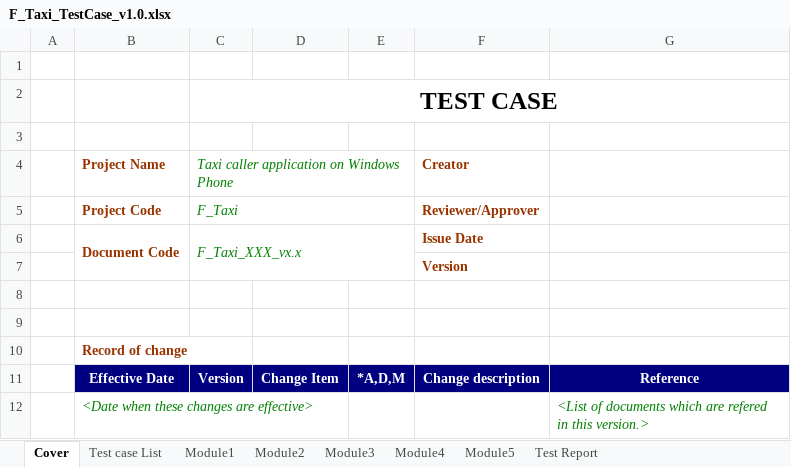
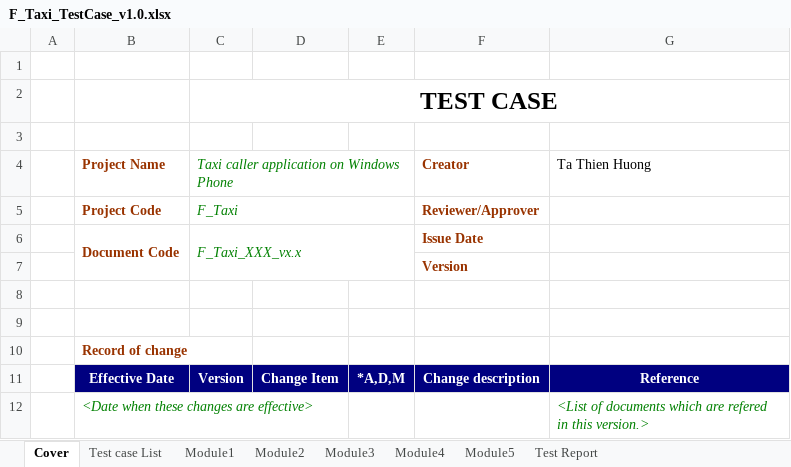
Before and after one commit to sangnvus/2015FALLIS01, an Excel workbook: WIP/Documents/F_Taxi_TestCase_v1.0.xlsx, sheet Cover, drawn as a sheet; values as stored, in another font and other column widths than the file's, no borders; charts and pictures not drawn; the diff names each change by its address in the sheet, - before the commit and + after, or states it on an @@ line.

Commit message:
huongtt

```diff
--- a/WIP/Documents/F_Taxi_TestCase_v1.0.xlsx (sheet Cover)
+++ b/WIP/Documents/F_Taxi_TestCase_v1.0.xlsx (sheet Cover)
-G4: (empty)
+G4: Ta Thien Huong
```
Also changed, not shown: charts or pictures.
